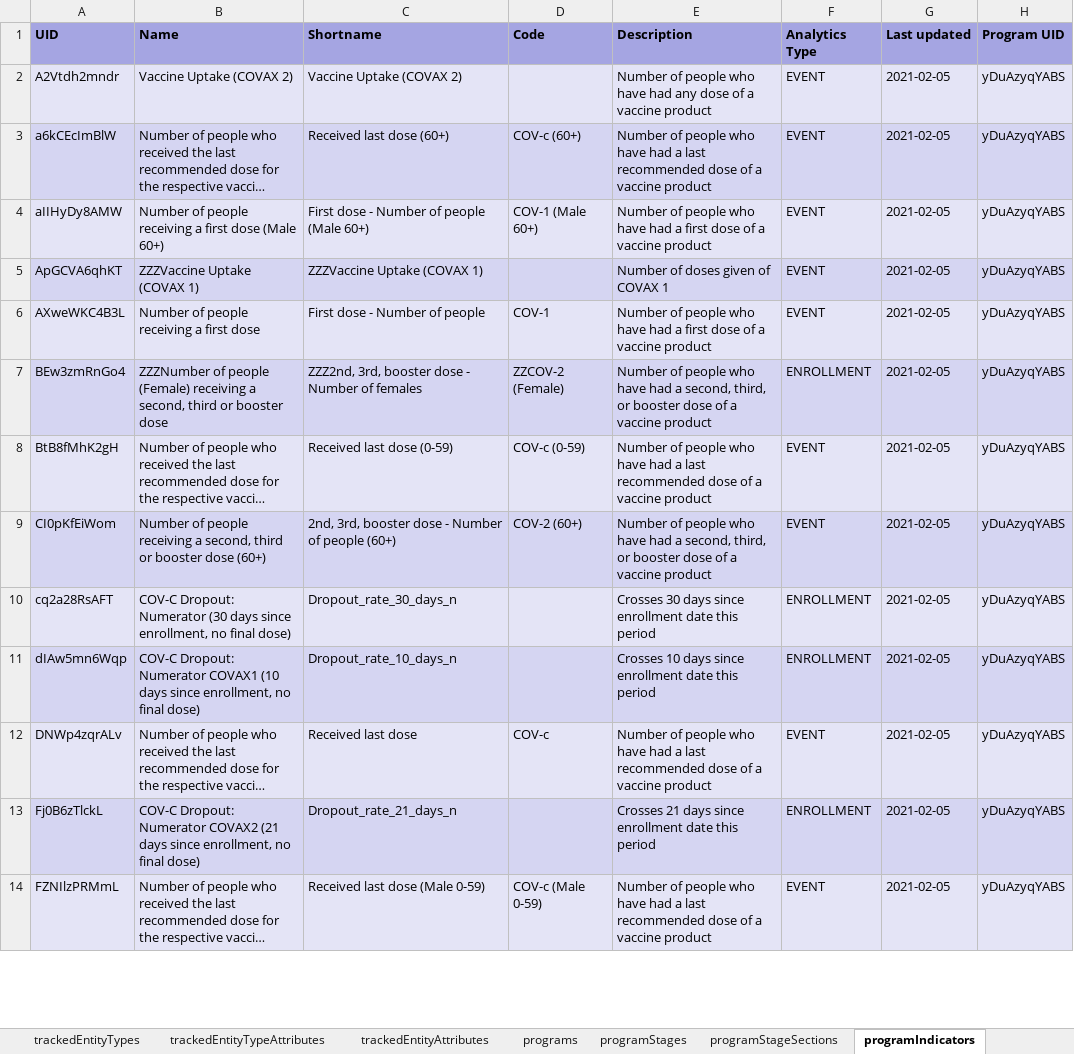
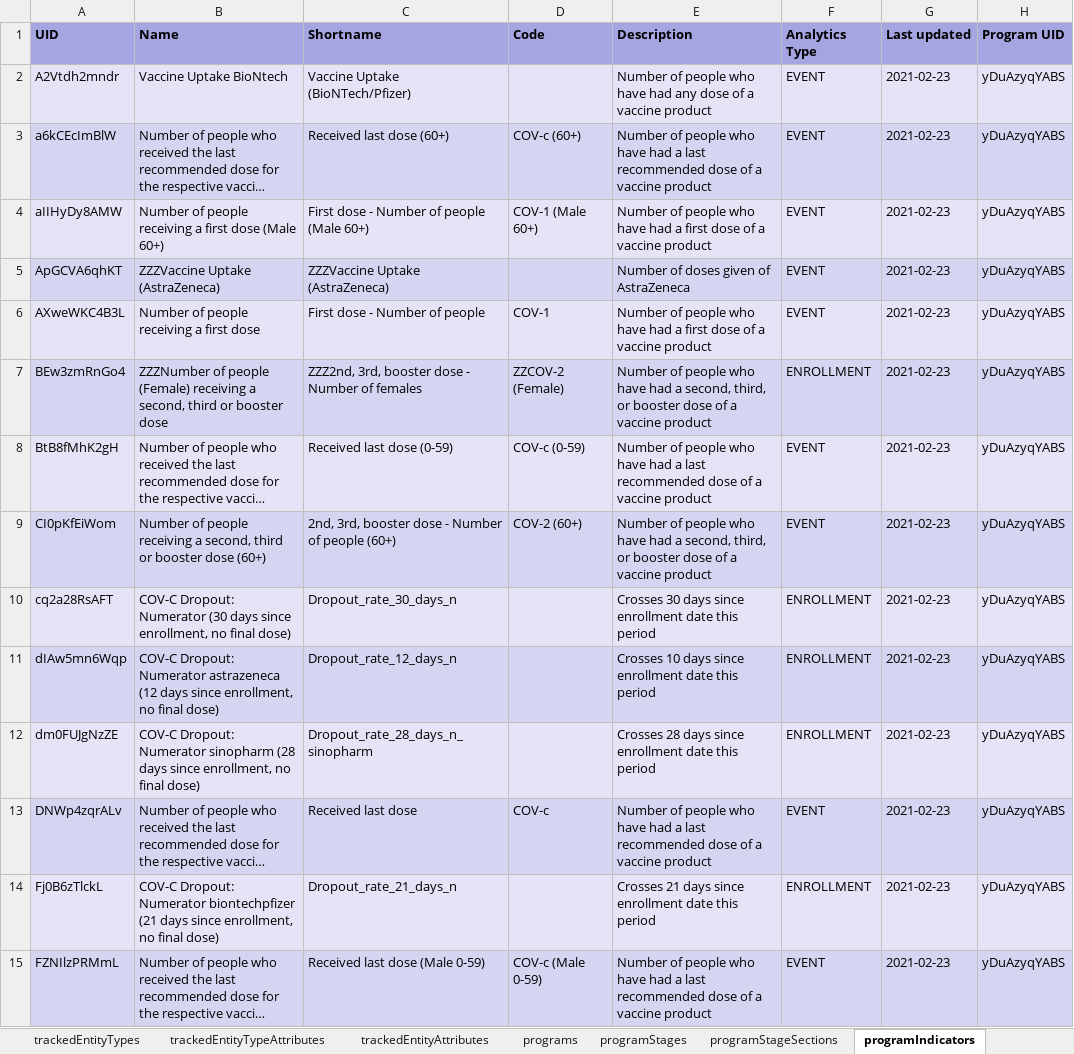
Before and after one commit to dhis2/metadata-package-development, an Excel workbook: metadata/COVAX/COVAX_TRACKER_V1_DHIS2.34/reference.xlsx, sheet programIndicators, drawn as a sheet; only a part is shown; long unchanged cells end in …; values as stored, in another font and other column widths than the file's, no borders; addresses are those after the commit; the diff covers the shown part only; the diff names each change by its address in the sheet, - before the commit and + after, or states it on an @@ line.

Commit message:
feat: Update COVAX tracker

```diff
--- a/metadata/COVAX/COVAX_TRACKER_V1_DHIS2.34/reference.xlsx (sheet programIndicators)
+++ b/metadata/COVAX/COVAX_TRACKER_V1_DHIS2.34/reference.xlsx (sheet programIndicators)
-B2 (Name): Vaccine Uptake (COVAX 2)
+B2 (Name): Vaccine Uptake BioNtech
-C2 (Shortname): Vaccine Uptake (COVAX 2)
+C2 (Shortname): Vaccine Uptake (BioNTech/Pfizer)
-G2:G11 (Last updated): 2021-02-05
+G2:G11 (Last updated): 2021-02-23
-B5 (Name): ZZZVaccine Uptake (COVAX 1)
+B5 (Name): ZZZVaccine Uptake (AstraZeneca)
-C5 (Shortname): ZZZVaccine Uptake (COVAX 1)
+C5 (Shortname): ZZZVaccine Uptake (AstraZeneca)
-E5 (Description): Number of doses given of COVAX 1
+E5 (Description): Number of doses given of AstraZeneca
-B11 (Name): …Dropout: Numerator COVAX1 (10 days since…
+B11 (Name): …Dropout: Numerator astrazeneca (12 days since…
-C11 (Shortname): Dropout_rate_10_days_n
+C11 (Shortname): Dropout_rate_12_days_n
+row 12: dm0FUJgNzZE | COV-C Dropout: Numerator sinopharm (28 days since enrollment, no final dose) | Dropout_rate_28_days_n_sinopharm |  | Crosses 28 days since enrollment date this period | ENROLLMENT | 2021-02-23 | yDuAzyqYABS
-G13:G15 (Last updated): 2021-02-05
+G13:G15 (Last updated): 2021-02-23
-B14 (Name): …Dropout: Numerator COVAX2 (21 days…
+B14 (Name): …Dropout: Numerator biontechpfizer (21 days…
```
Also changed, not shown: 5 added rows and 52 edited cells elsewhere in this sheet, sheet options, sheet programRules, sheet dataElements, sheet dashboardItems, sheet programStageSections, sheet indicators, 22 more sheets, metadata/COVAX/COVAX_TRACKER_V1_DHIS2.33/reference.xlsx, metadata/COVAX/COVAX_TRACKER_V1_DHIS2.35/reference.xlsx, 6 other files.
